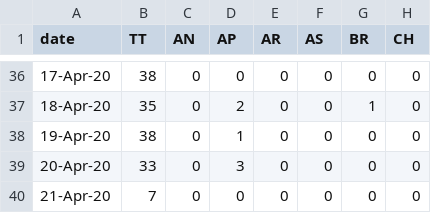
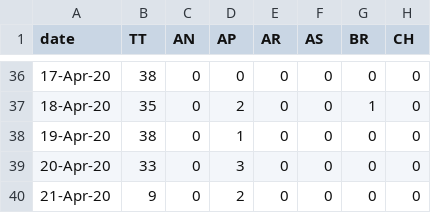
Before and after one commit to wanderingcoderr/api, a CSV file: states_daily_csv/deceased.csv, drawn as a sheet; only a part is shown, gaps mark what is left out; the diff names each change by its address in the sheet, - before the commit and + after, or states it on an @@ line.

```diff
--- a/states_daily_csv/deceased.csv
+++ b/states_daily_csv/deceased.csv
-B40 (TT): 7
+B40 (TT): 9
-D40 (AP): 0
+D40 (AP): 2
```
Also changed, not shown: states_daily_csv/confirmed.csv, states_daily_csv/recovered.csv, 6 other files.
